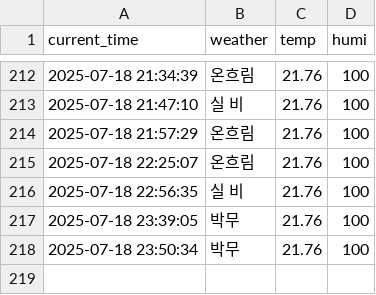
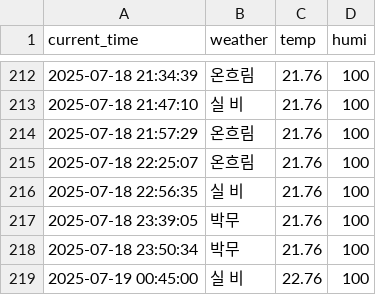
Before and after one commit to jaewoo01/seoul_weather_per_5m, a CSV file: seoul_weather.csv, drawn as a sheet; only a part is shown, gaps mark what is left out.

```diff
--- a/seoul_weather.csv
+++ b/seoul_weather.csv
@@ -218 +218,2 @@ current_time,weather,temp,humi
 2025-07-18 23:50:34,박무,21.76,100
+2025-07-19 00:45:00,실 비,22.76,100
```
